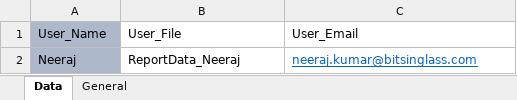
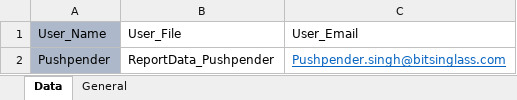
Before and after one commit to Neeraj5690/Reporting, an Excel workbook: UserData.xlsx, sheet Data, drawn as a sheet; values as stored, in another font and other column widths than the file's, no borders; removed rows and columns are numbered as before the commit, all else as after; the diff names each change by its address in the sheet, - before the commit and + after, or states it on an @@ line.

Commit message:
New changes

```diff
--- a/UserData.xlsx (sheet Data)
+++ b/UserData.xlsx (sheet Data)
-row 2: Neeraj | ReportData_Neeraj | neeraj.kumar@bitsinglass.com
+row 2: Pushpender | ReportData_Pushpender | Pushpender.singh@bitsinglass.com
```
